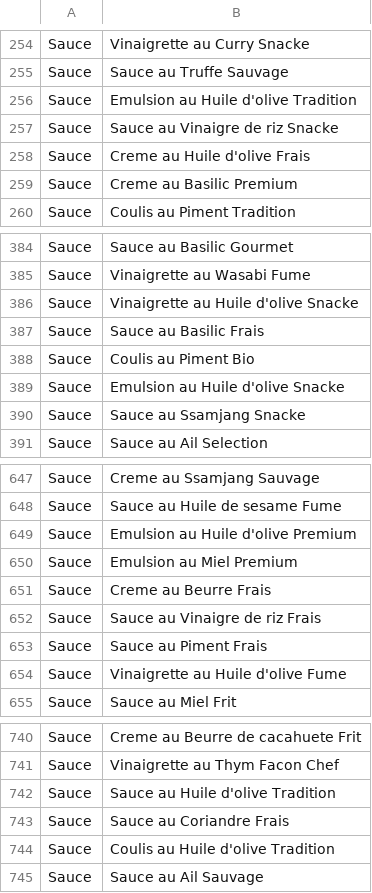
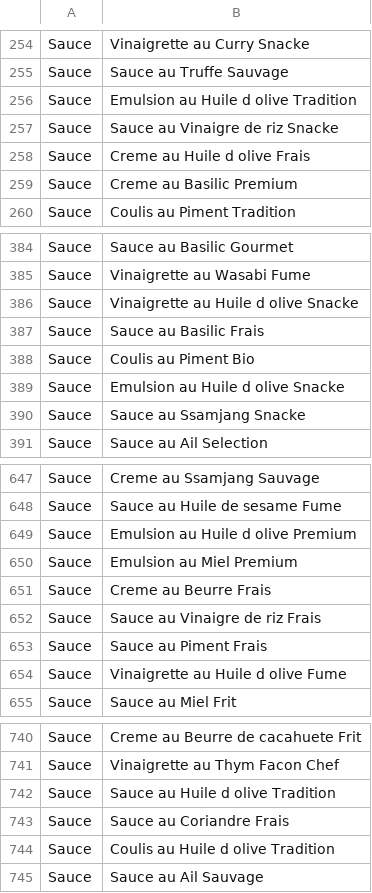
Before and after one commit to l-L-E-N-A-l/SAE_BDD, a CSV file: csv_sources/sauces.csv, drawn as a sheet; only a part is shown, gaps mark what is left out; the diff covers the shown part only.

```diff
--- a/csv_sources/sauces.csv
+++ b/csv_sources/sauces.csv
@@ -255,5 +255,5 @@ Sauce,Vinaigrette au Curry Snacke
 Sauce,Sauce au Truffe Sauvage
-Sauce,Emulsion au Huile d'olive Tradition
+Sauce,Emulsion au Huile d olive Tradition
 Sauce,Sauce au Vinaigre de riz Snacke
-Sauce,Creme au Huile d'olive Frais
+Sauce,Creme au Huile d olive Frais
 Sauce,Creme au Basilic Premium
@@ -385,6 +385,6 @@ Sauce,Sauce au Basilic Gourmet
 Sauce,Vinaigrette au Wasabi Fume
-Sauce,Vinaigrette au Huile d'olive Snacke
+Sauce,Vinaigrette au Huile d olive Snacke
 Sauce,Sauce au Basilic Frais
 Sauce,Coulis au Piment Bio
-Sauce,Emulsion au Huile d'olive Snacke
+Sauce,Emulsion au Huile d olive Snacke
 Sauce,Sauce au Ssamjang Snacke
@@ -648,3 +648,3 @@ Sauce,Creme au Ssamjang Sauvage
 Sauce,Sauce au Huile de sesame Fume
-Sauce,Emulsion au Huile d'olive Premium
+Sauce,Emulsion au Huile d olive Premium
 Sauce,Emulsion au Miel Premium
@@ -653,3 +653,3 @@ Sauce,Sauce au Vinaigre de riz Frais
 Sauce,Sauce au Piment Frais
-Sauce,Vinaigrette au Huile d'olive Fume
+Sauce,Vinaigrette au Huile d olive Fume
 Sauce,Sauce au Miel Frit
@@ -741,5 +741,5 @@ Sauce,Creme au Beurre de cacahuete Frit
 Sauce,Vinaigrette au Thym Facon Chef
-Sauce,Sauce au Huile d'olive Tradition
+Sauce,Sauce au Huile d olive Tradition
 Sauce,Sauce au Coriandre Frais
-Sauce,Coulis au Huile d'olive Tradition
+Sauce,Coulis au Huile d olive Tradition
 Sauce,Sauce au Ail Sauvage
```
Also changed, not shown: 42 edited cells elsewhere in this file, csv_finaux/lieu_partenaire.csv, 6 other files.
